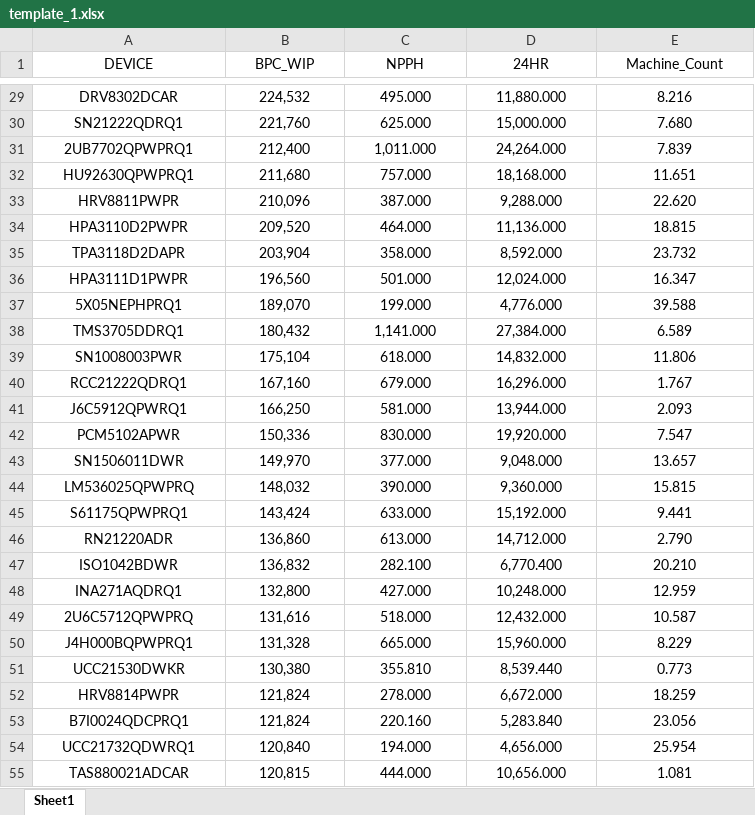
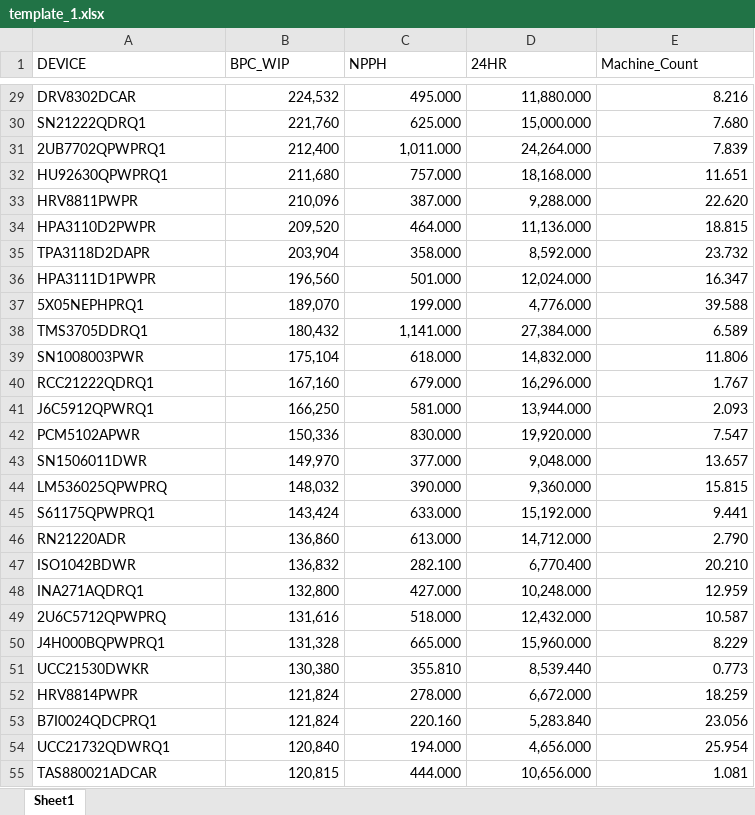
Before and after one commit to appletime81/nphh, an Excel workbook: template_1.xlsx, sheet Sheet1, drawn as a sheet; only a part is shown, gaps mark what is left out; values as stored, in another font and other column widths than the file's, no borders; table styles not drawn; the diff covers the shown part only; the diff names each change by its address in the sheet, - before the commit and + after, or states it on an @@ line.

```diff
--- a/template_1.xlsx (sheet Sheet1)
+++ b/template_1.xlsx (sheet Sheet1)
-A1:E1 alignment: center
+A1:E1 alignment: left
-A29:A55 alignment: center
+A29:A55 alignment: left
-B29:E55 alignment: center
+B29:E55 alignment: right
```
Also changed, not shown: cell formats elsewhere in this sheet, BPCWIP_2.xlsx, 1 other file.
